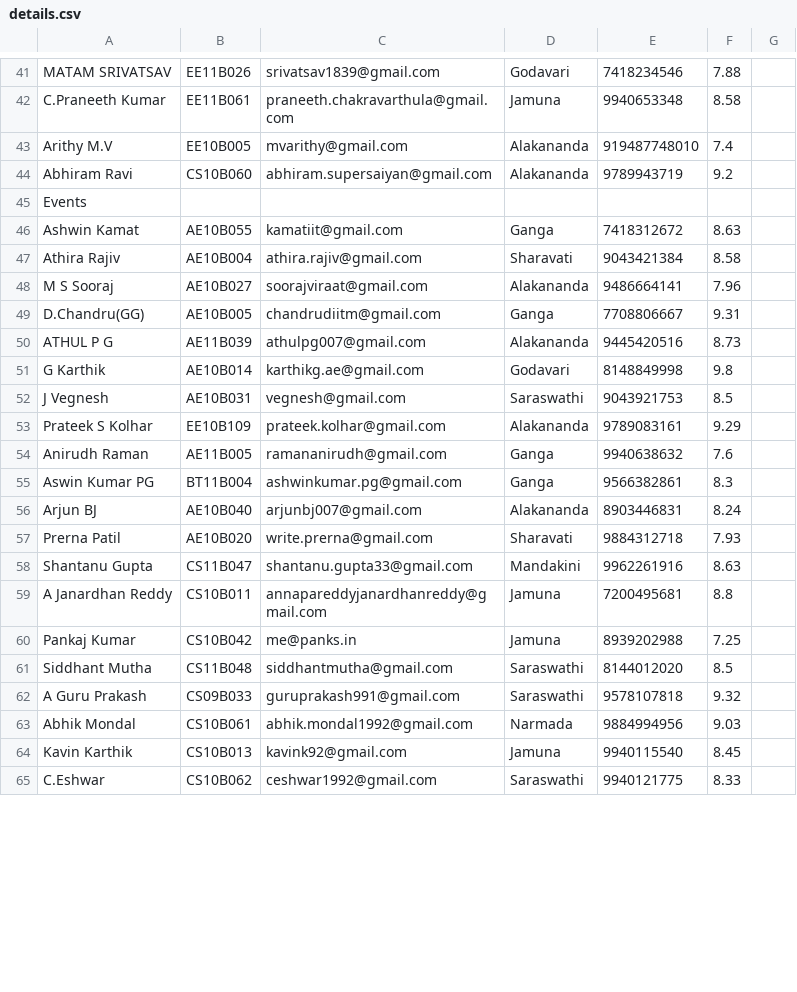
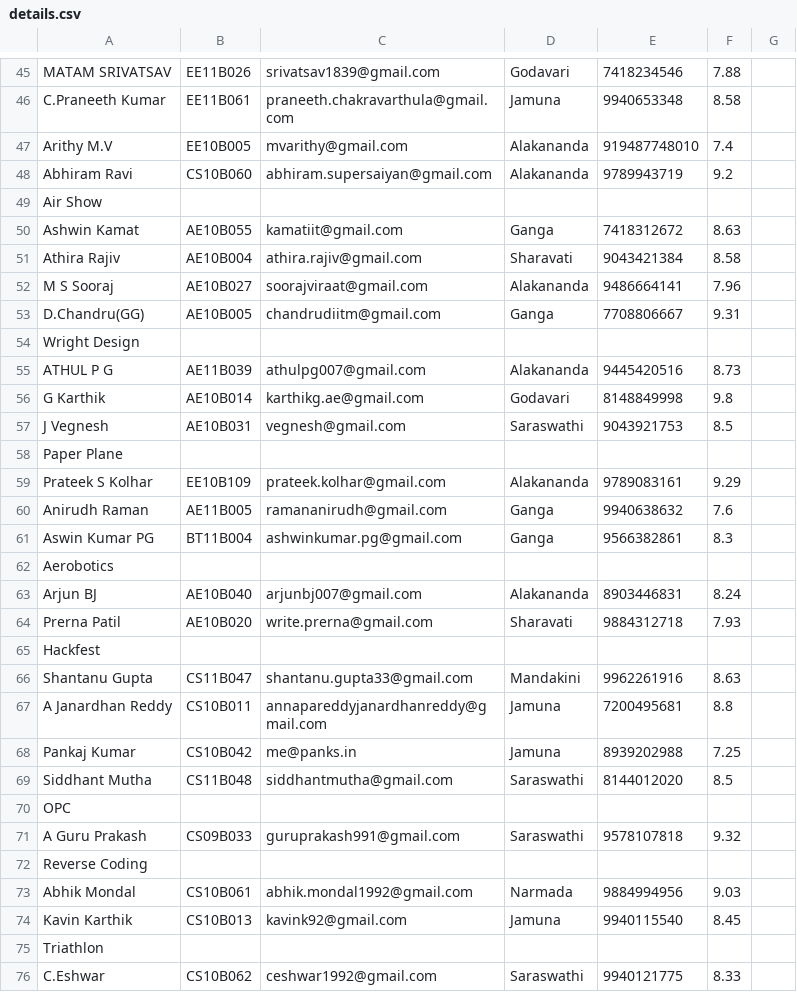
Before and after one commit to ShaastraWebops/ERP, a CSV file: home/details.csv, drawn as a sheet; only a part is shown, gaps mark what is left out; the diff covers the shown part only.

```diff
--- a/home/details.csv
+++ b/home/details.csv
@@ -44,3 +48,3 @@ Arithy M.V,EE10B005,mvarithy@gmail.com,Alakananda,919487748010,7.4
 Abhiram Ravi,CS10B060,abhiram.supersaiyan@gmail.com,Alakananda,9789943719,9.2
-Events,
+Air Show,
 Ashwin Kamat,AE10B055,kamatiit@gmail.com,Ganga,7418312672,8.63
@@ -49,2 +53,3 @@ M S Sooraj,AE10B027,soorajviraat@gmail.com,Alakananda,9486664141,7.96
 D.Chandru(GG),AE10B005,chandrudiitm@gmail.com,Ganga,7708806667,9.31
+Wright Design,
 ATHUL P G,AE11B039,athulpg007@gmail.com,Alakananda,9445420516,8.73
@@ -52,2 +57,3 @@ G Karthik,AE10B014,karthikg.ae@gmail.com,Godavari,8148849998,9.8
 J Vegnesh,AE10B031,vegnesh@gmail.com,Saraswathi,9043921753,8.5
+Paper Plane,
 Prateek S Kolhar,EE10B109,prateek.kolhar@gmail.com,Alakananda,9789083161,9.29
@@ -55,4 +61,6 @@ Anirudh Raman,AE11B005,ramananirudh@gmail.com,Ganga,9940638632,7.6
 Aswin Kumar PG,BT11B004,ashwinkumar.pg@gmail.com,Ganga,9566382861,8.3
+Aerobotics,
 Arjun BJ,AE10B040,arjunbj007@gmail.com,Alakananda,8903446831,8.24
 Prerna Patil,AE10B020,write.prerna@gmail.com,Sharavati,9884312718,7.93
+Hackfest,
 Shantanu Gupta,CS11B047,shantanu.gupta33@gmail.com,Mandakini,9962261916,8.63
@@ -61,5 +69,8 @@ Pankaj Kumar,CS10B042,me@panks.in,Jamuna,8939202988,7.25
 Siddhant Mutha,CS11B048,siddhantmutha@gmail.com,Saraswathi,8144012020,8.5
+OPC,
 A Guru Prakash,CS09B033,guruprakash991@gmail.com,Saraswathi,9578107818,9.32
+Reverse Coding,
 Abhik Mondal,CS10B061,abhik.mondal1992@gmail.com,Narmada,9884994956,9.03
 Kavin Karthik,CS10B013,kavink92@gmail.com,Jamuna,9940115540,8.45
+Triathlon,
 C.Eshwar,CS10B062,ceshwar1992@gmail.com,Saraswathi,9940121775,8.33
```
Also changed, not shown: 46 added rows, 4 removed rows, 1 moved row and 6 edited cells elsewhere in this file, home/lookup.csv, 1 other file.
